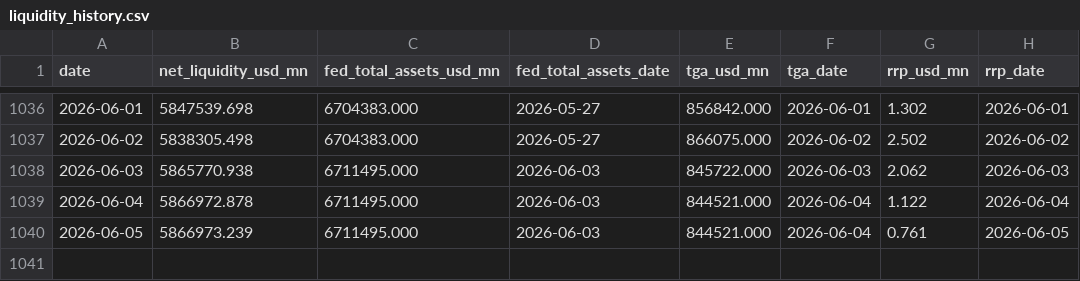
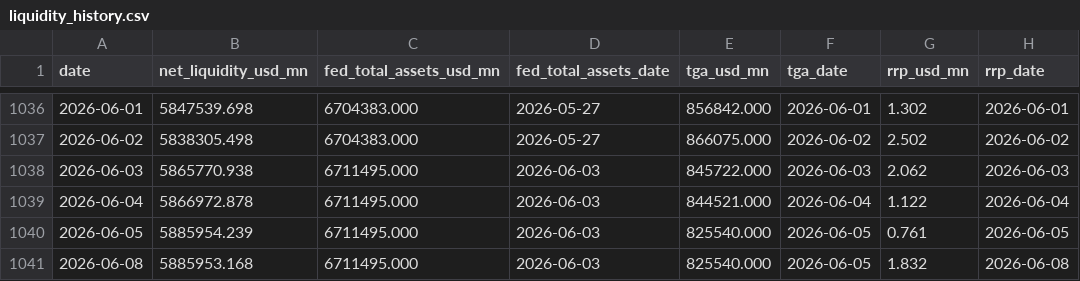
Before and after one commit to Fredpipi/fed-tga-rrp-liquidity, a CSV file: data/liquidity_history.csv, drawn as a sheet; only a part is shown, gaps mark what is left out.

```diff
--- a/data/liquidity_history.csv
+++ b/data/liquidity_history.csv
@@ -1039,2 +1039,3 @@ date,net_liquidity_usd_mn,fed_total_assets_usd_mn,fed_total_assets_date,tga_usd_
 2026-06-04,5866972.878,6711495.000,2026-06-03,844521.000,2026-06-04,1.122,2026-06-04
-2026-06-05,5866973.239,6711495.000,2026-06-03,844521.000,2026-06-04,0.761,2026-06-05
+2026-06-05,5885954.239,6711495.000,2026-06-03,825540.000,2026-06-05,0.761,2026-06-05
+2026-06-08,5885953.168,6711495.000,2026-06-03,825540.000,2026-06-05,1.832,2026-06-08
```
Also changed, not shown: data/rrp.csv, data/tga.csv, 4 other files.
